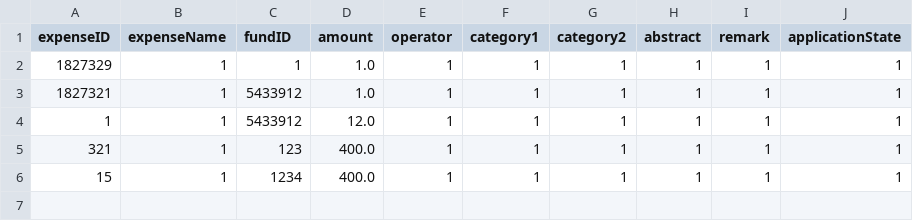
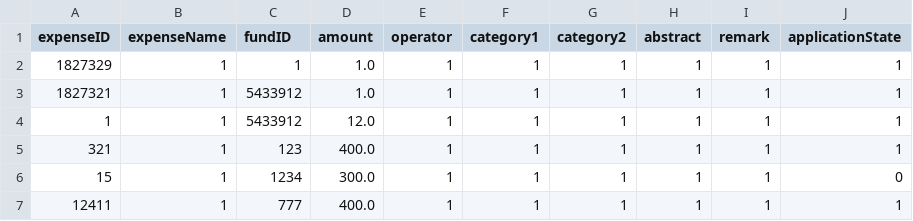
Before and after one commit to skylynf/SUSTechACD, a CSV file: backend/expense.csv, drawn as a sheet.

```diff
--- a/backend/expense.csv
+++ b/backend/expense.csv
@@ -5,2 +5,3 @@ expenseID,expenseName,fundID,amount,operator,category1,category2,abstract,remark
 321,1,123,400.0,1,1,1,1,1,1
-15,1,1234,400.0,1,1,1,1,1,1
+15,1,1234,300.0,1,1,1,1,1,0
+12411,1,777,400.0,1,1,1,1,1,1
```
Also changed, not shown: backend/fund.csv, 1 other file.
